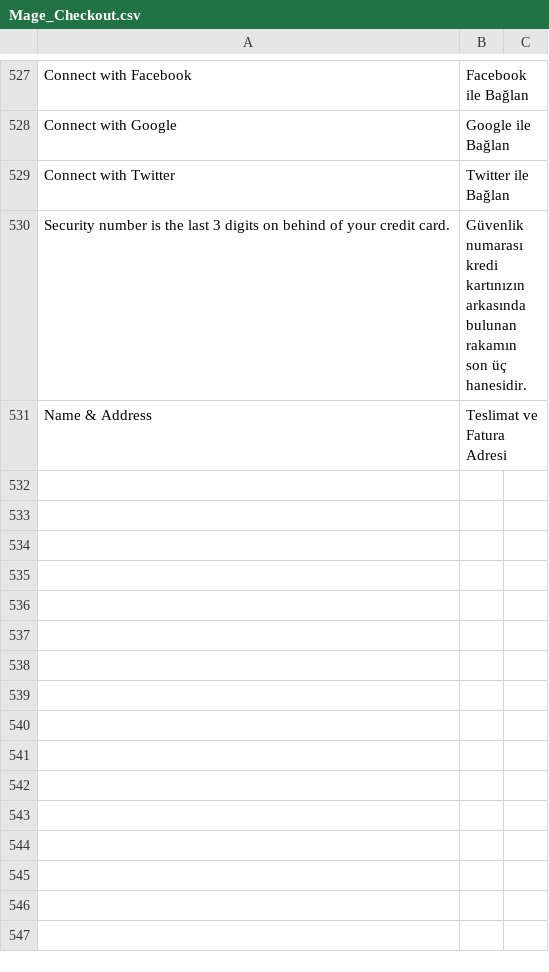
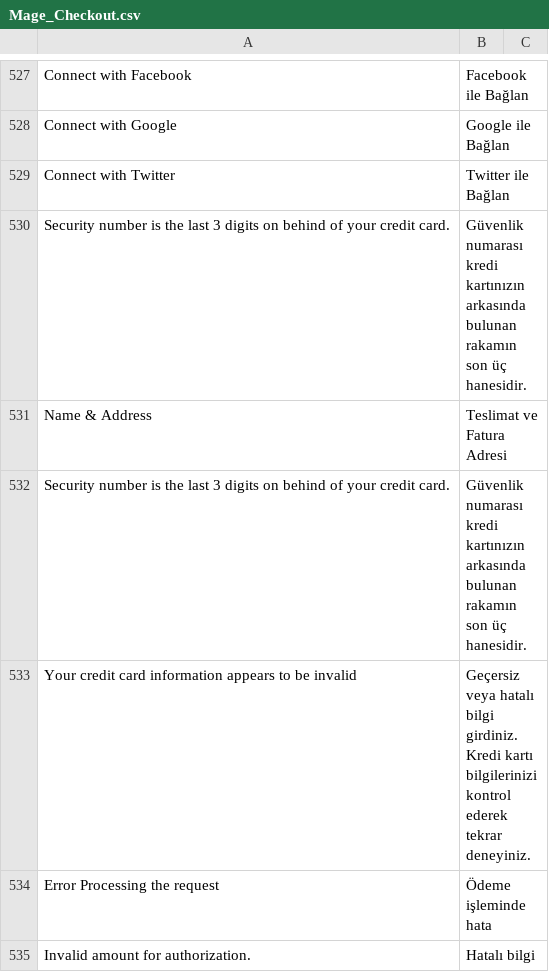
Before and after one commit to midorikocak/luzdemia, a CSV file: app/locale/tr_TR/Mage_Checkout.csv, drawn as a sheet; only a part is shown, gaps mark what is left out; the diff names each change by its address in the sheet, - before the commit and + after, or states it on an @@ line.

Commit message:
translation issues

```diff
--- a/app/locale/tr_TR/Mage_Checkout.csv
+++ b/app/locale/tr_TR/Mage_Checkout.csv
+row 532: Security number is the last 3 digits on behind of your credit card. | Güvenlik numarası kredi kartınızın arkasında bulunan rakamın son üç hanesidir.
+row 533: Your credit card information appears to be invalid | Geçersiz veya hatalı bilgi girdiniz. Kredi kartı bilgilerinizi kontrol ederek tekrar deneyiniz.
+row 534: Error Processing the request | Ödeme işleminde hata
+row 535: Invalid amount for authorization. | Hatalı bilgi
```
